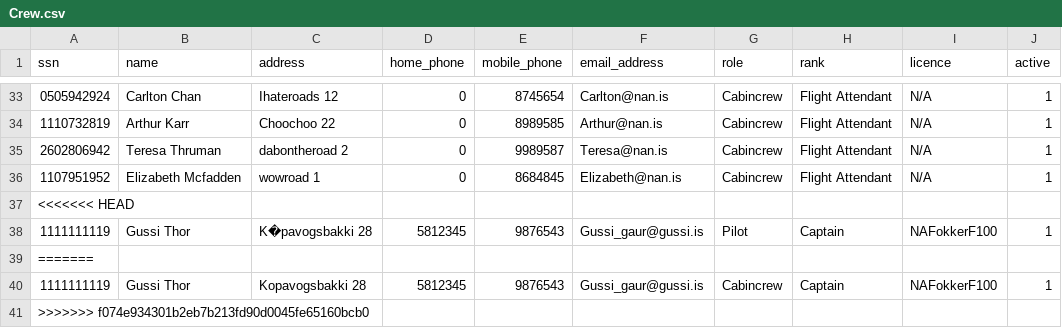
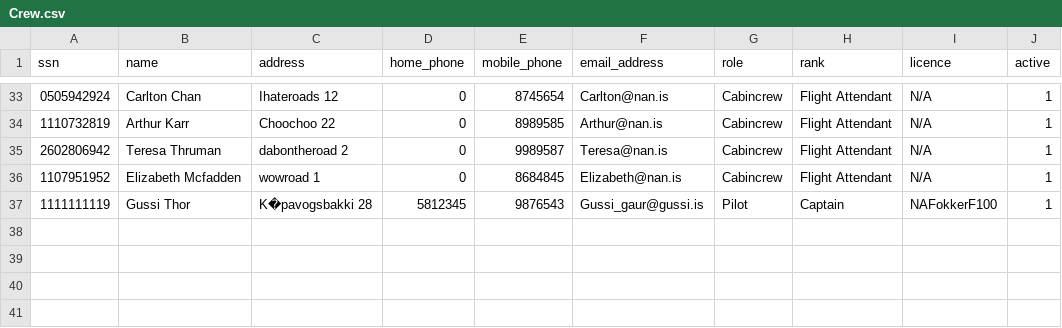
Before and after one commit to atlisnaer98/Verklegt_1, a CSV file: DATA/Crew.csv, drawn as a sheet; only a part is shown, gaps mark what is left out.

Commit message:
merge

```diff
--- a/DATA/Crew.csv
+++ b/DATA/Crew.csv
@@ -36,6 +36,2 @@ ssn,name,address,home_phone,mobile_phone,email_address,role,rank,licence,active
 1107951952,Elizabeth Mcfadden,wowroad 1,0,8684845,Elizabeth@nan.is,Cabincrew,Flight Attendant,N/A,1
-<<<<<<< HEAD
 1111111119,Gussi Thor,K�pavogsbakki 28,5812345,9876543,Gussi_gaur@gussi.is,Pilot,Captain,NAFokkerF100,1
-=======
-1111111119,Gussi Thor,Kopavogsbakki 28,5812345,9876543,Gussi_gaur@gussi.is,Cabincrew,Captain,NAFokkerF100,1
->>>>>>> f074e934301b2eb7b213fd90d0045fe65160bcb0
```
